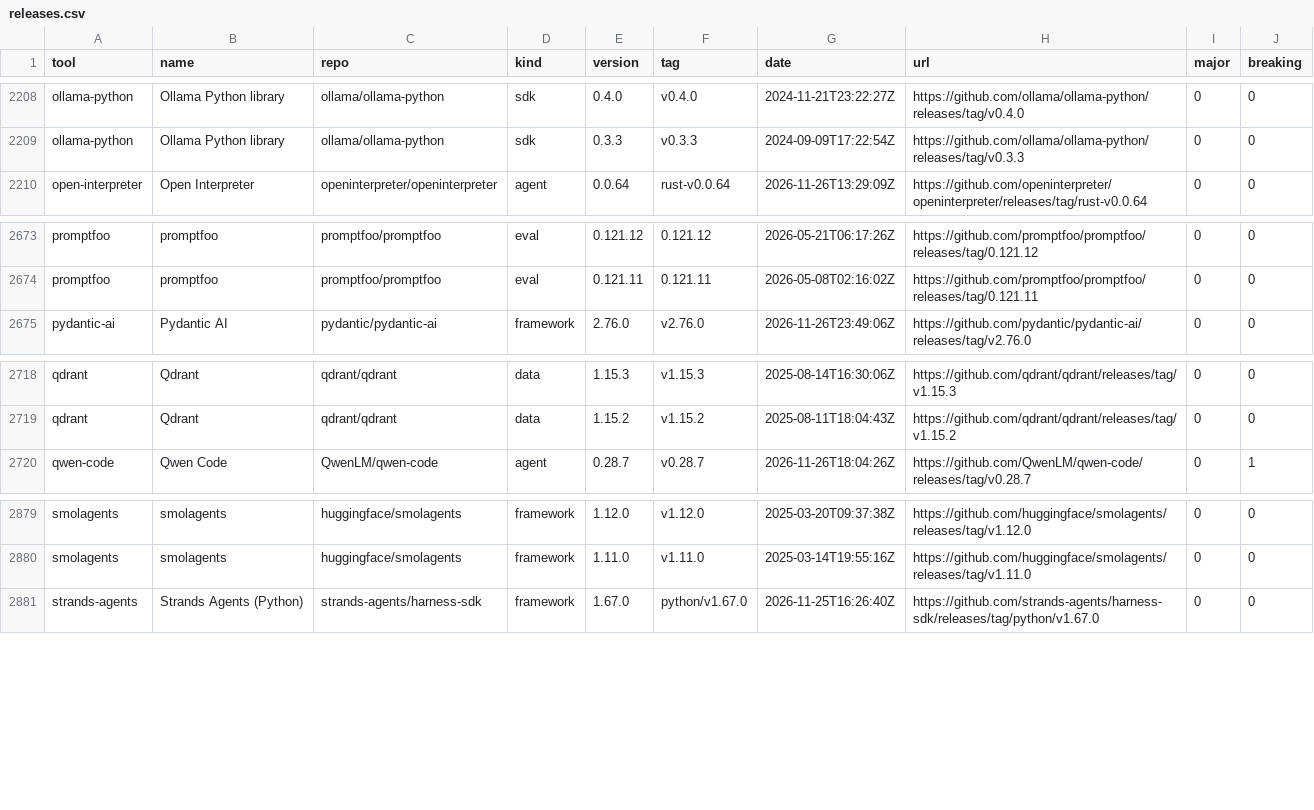
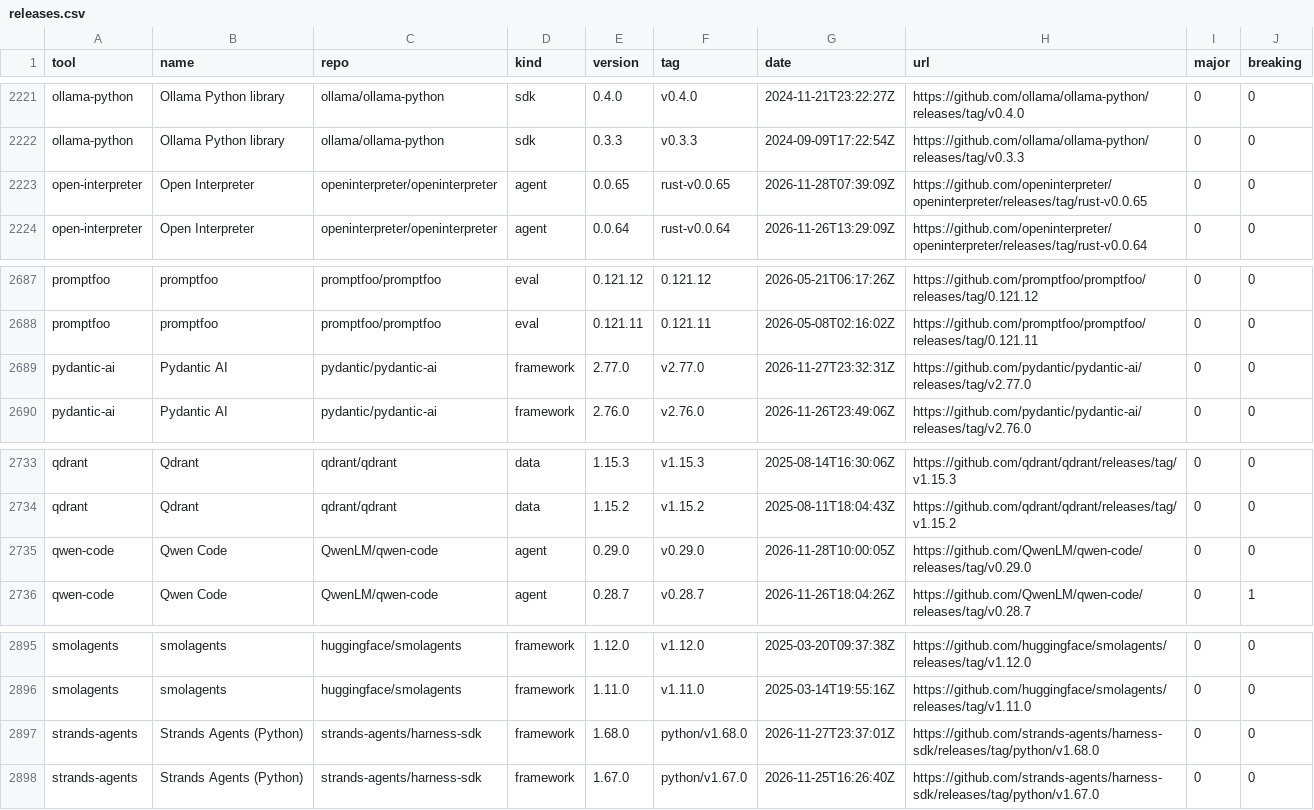
Before and after one commit to onurhuseyinkocak/ai-dev-tool-releases, a CSV file: data/releases.csv, drawn as a sheet; only a part is shown, gaps mark what is left out; the diff covers the shown part only.

```diff
--- a/data/releases.csv
+++ b/data/releases.csv
@@ -2209,2 +2222,3 @@ ollama-python,Ollama Python library,ollama/ollama-python,sdk,0.4.0,v0.4.0,2024-1
 ollama-python,Ollama Python library,ollama/ollama-python,sdk,0.3.3,v0.3.3,2024-09-09T17:22:54Z,https://github.com/ollama/ollama-python/releases/tag/v0.3.3,0,0
+open-interpreter,Open Interpreter,openinterpreter/openinterpreter,agent,0.0.65,rust-v0.0.65,2026-11-28T07:39:09Z,https://github.com/openinterpreter/openinterpreter/releases/tag/rust-v0.0.65,0,0
 open-interpreter,Open Interpreter,openinterpreter/openinterpreter,agent,0.0.64,rust-v0.0.64,2026-11-26T13:29:09Z,https://github.com/openinterpreter/openinterpreter/releases/tag/rust-v0.0.64,0,0
@@ -2674,2 +2688,3 @@ promptfoo,promptfoo,promptfoo/promptfoo,eval,0.121.12,0.121.12,2026-05-21T06:17:
 promptfoo,promptfoo,promptfoo/promptfoo,eval,0.121.11,0.121.11,2026-05-08T02:16:02Z,https://github.com/promptfoo/promptfoo/releases/tag/0.121.11,0,0
+pydantic-ai,Pydantic AI,pydantic/pydantic-ai,framework,2.77.0,v2.77.0,2026-11-27T23:32:31Z,https://github.com/pydantic/pydantic-ai/releases/tag/v2.77.0,0,0
 pydantic-ai,Pydantic AI,pydantic/pydantic-ai,framework,2.76.0,v2.76.0,2026-11-26T23:49:06Z,https://github.com/pydantic/pydantic-ai/releases/tag/v2.76.0,0,0
@@ -2719,2 +2734,3 @@ qdrant,Qdrant,qdrant/qdrant,data,1.15.3,v1.15.3,2025-08-14T16:30:06Z,https://git
 qdrant,Qdrant,qdrant/qdrant,data,1.15.2,v1.15.2,2025-08-11T18:04:43Z,https://github.com/qdrant/qdrant/releases/tag/v1.15.2,0,0
+qwen-code,Qwen Code,QwenLM/qwen-code,agent,0.29.0,v0.29.0,2026-11-28T10:00:05Z,https://github.com/QwenLM/qwen-code/releases/tag/v0.29.0,0,0
 qwen-code,Qwen Code,QwenLM/qwen-code,agent,0.28.7,v0.28.7,2026-11-26T18:04:26Z,https://github.com/QwenLM/qwen-code/releases/tag/v0.28.7,0,1
@@ -2880,2 +2896,3 @@ smolagents,smolagents,huggingface/smolagents,framework,1.12.0,v1.12.0,2025-03-20
 smolagents,smolagents,huggingface/smolagents,framework,1.11.0,v1.11.0,2025-03-14T19:55:16Z,https://github.com/huggingface/smolagents/releases/tag/v1.11.0,0,0
+strands-agents,Strands Agents (Python),strands-agents/harness-sdk,framework,1.68.0,python/v1.68.0,2026-11-27T23:37:01Z,https://github.com/strands-agents/harness-sdk/releases/tag/python/v1.68.0,0,0
 strands-agents,Strands Agents (Python),strands-agents/harness-sdk,framework,1.67.0,python/v1.67.0,2026-11-25T16:26:40Z,https://github.com/strands-agents/harness-sdk/releases/tag/python/v1.67.0,0,0
```
Also changed, not shown: 15 added rows elsewhere in this file, 1 other file.
